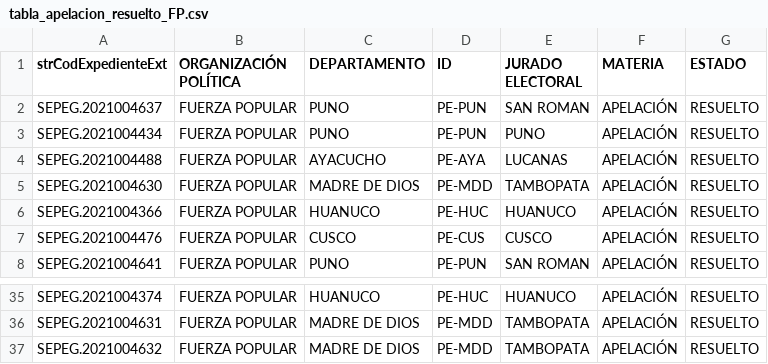
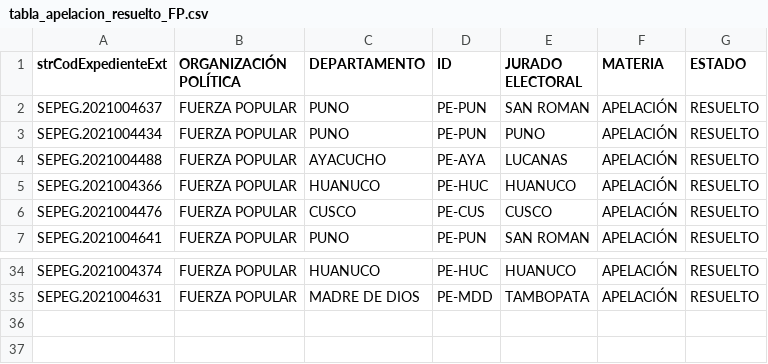
Before and after one commit to GenyLeong/nulidad_electoral, a CSV file: tabla_apelacion_resuelto_FP.csv, drawn as a sheet; only a part is shown, gaps mark what is left out; the diff names each change by its address in the sheet, - before the commit and + after, or states it on an @@ line.

```diff
--- a/tabla_apelacion_resuelto_FP.csv
+++ b/tabla_apelacion_resuelto_FP.csv
-row 5: SEPEG.2021004630 | FUERZA POPULAR | MADRE DE DIOS | PE-MDD | TAMBOPATA | APELACIÓN | RESUELTO
-row 37: SEPEG.2021004632 | FUERZA POPULAR | MADRE DE DIOS | PE-MDD | TAMBOPATA | APELACIÓN | RESUELTO
```
Also changed, not shown: resultado_total.csv, tabla_FP.csv, 1 other file.
